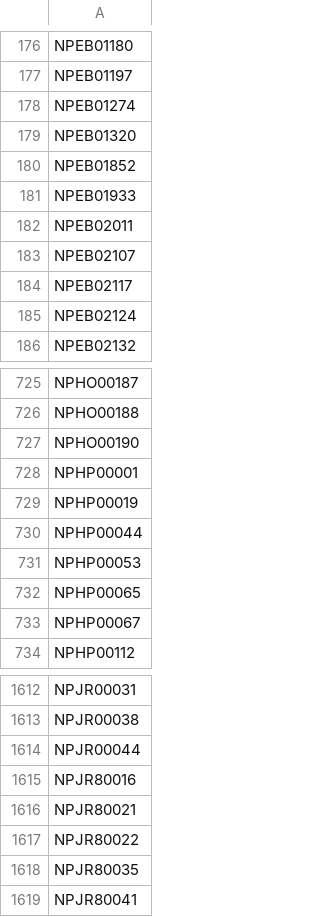
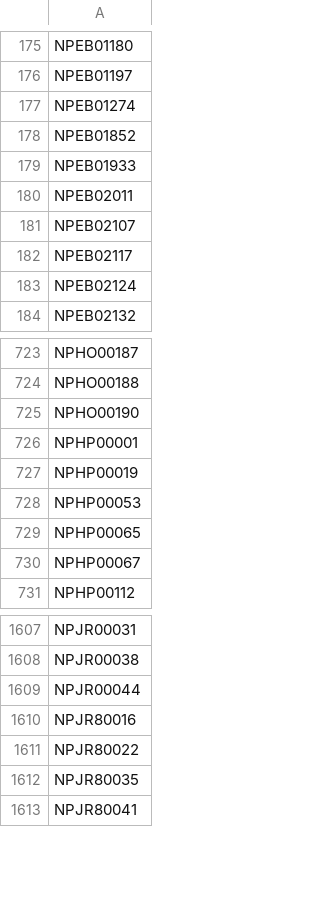
Before and after one commit to PS3-Pro/PSN-Content, a TSV file: resources/database/covers/blacklist.tsv, drawn as a sheet; only a part is shown, gaps mark what is left out; the diff covers the shown part only; the diff names each change by its address in the sheet, - before the commit and + after, or states it on an @@ line.

```diff
--- a/resources/database/covers/blacklist.tsv
+++ b/resources/database/covers/blacklist.tsv
-row 179: NPEB01320
-row 730: NPHP00044
-row 1616: NPJR80021
```
Also changed, not shown: 11 removed rows elsewhere in this file.
